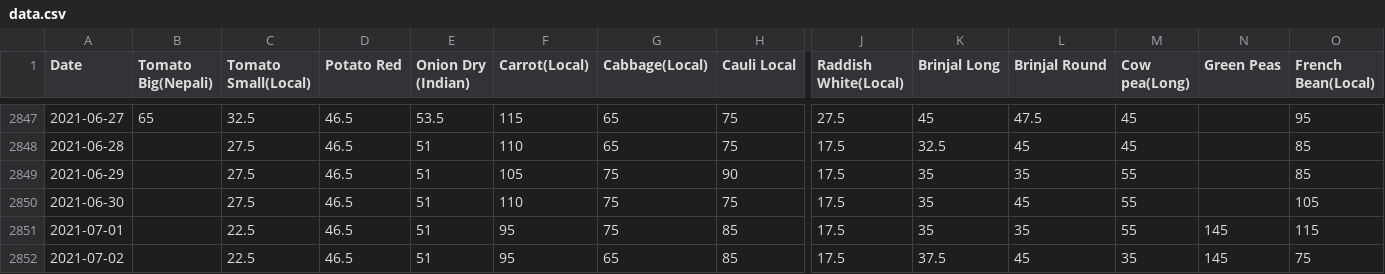
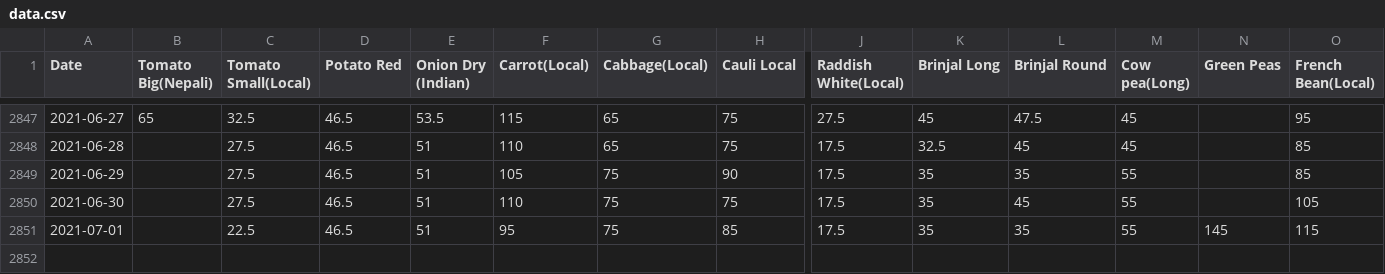
Before and after one commit to himalay/kalimati, a CSV file: scripts/data.csv, drawn as a sheet; only a part is shown, gaps mark what is left out; rows hold the shown columns only; the diff names each change by its address in the sheet, - before the commit and + after, or states it on an @@ line.

Commit message:
Remove last data

```diff
--- a/scripts/data.csv
+++ b/scripts/data.csv
-row 2852: 2021-07-02 |  | 22.5 | 46.5 | 51 | 95 | 65 | 85 | 17.5 | 37.5 | 45 | 35 | 145 | 75
```
